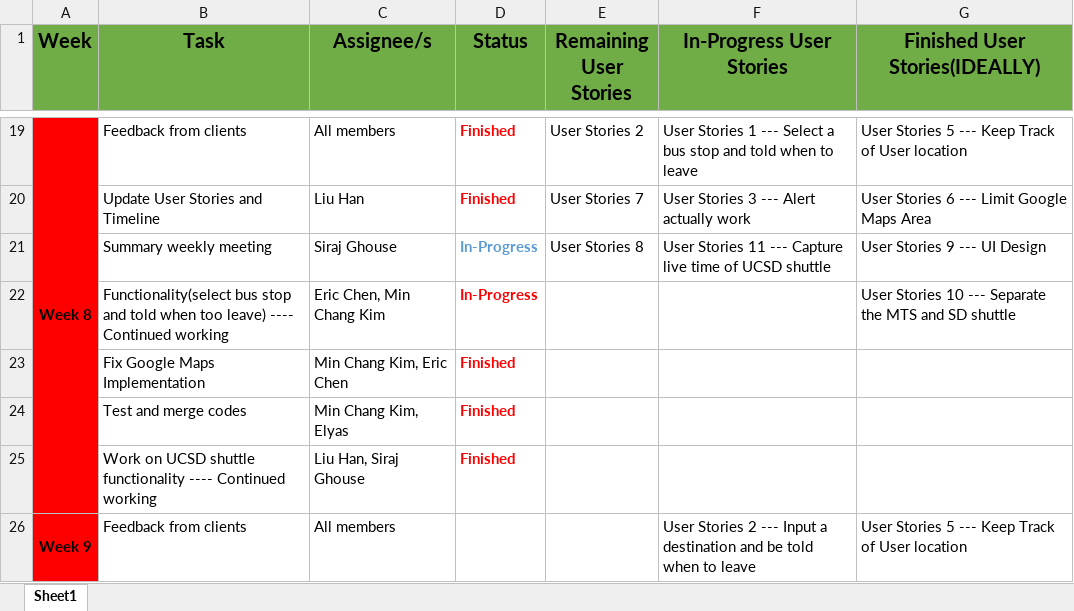
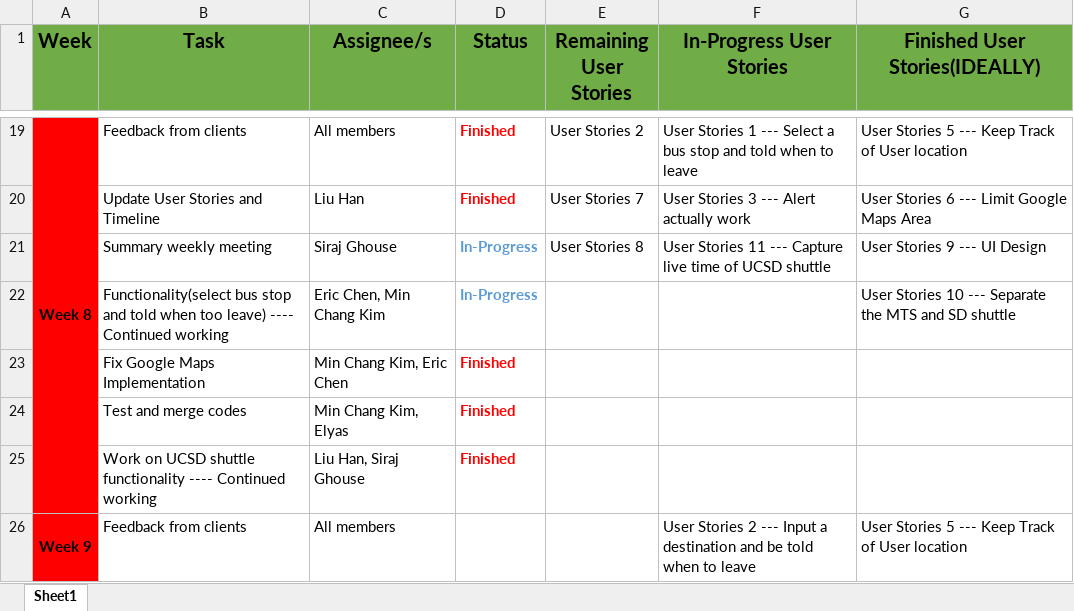
Before and after one commit to ucsdCSE110wi16/CSE110M260T2, an Excel workbook: Documents/TimeLine.xlsx, sheet Sheet1, drawn as a sheet; only a part is shown, gaps mark what is left out; values as stored, in another font and other column widths than the file's, no borders; the diff names each change by its address in the sheet, - before the commit and + after, or states it on an @@ line.

Commit message:
Week 8 Update of Timeline

```diff
--- a/Documents/TimeLine.xlsx (sheet Sheet1)
+++ b/Documents/TimeLine.xlsx (sheet Sheet1)
-D22 text colour: #FF0000
+D22 text colour: #5B9BD5
```
